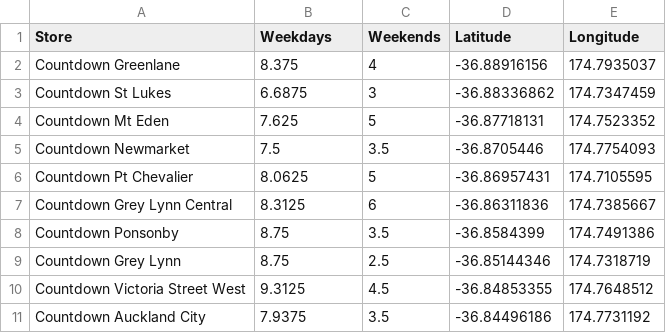
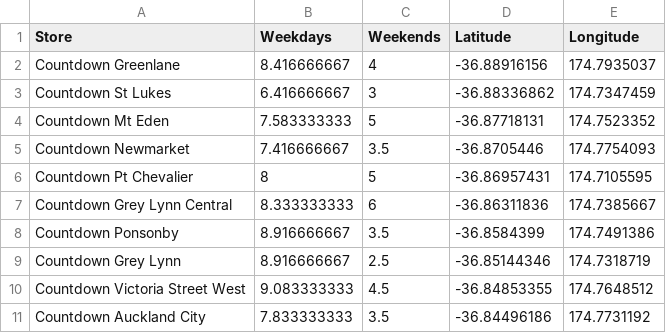
Before and after one commit to stho382/ENGSCI_Group_6_OR, a CSV file: Data/LocationCentralNorthWeekend.csv, drawn as a sheet.

```diff
--- a/Data/LocationCentralNorthWeekend.csv
+++ b/Data/LocationCentralNorthWeekend.csv
@@ -1,11 +1,11 @@
 Store,Weekdays,Weekends,Latitude,Longitude
-Countdown Greenlane,8.375,4,-36.88916156,174.7935037
-Countdown St Lukes,6.6875,3,-36.88336862,174.7347459
-Countdown Mt Eden,7.625,5,-36.87718131,174.7523352
-Countdown Newmarket,7.5,3.5,-36.8705446,174.7754093
-Countdown Pt Chevalier,8.0625,5,-36.86957431,174.7105595
-Countdown Grey Lynn Central,8.3125,6,-36.86311836,174.7385667
-Countdown Ponsonby,8.75,3.5,-36.8584399,174.7491386
-Countdown Grey Lynn,8.75,2.5,-36.85144346,174.7318719
-Countdown Victoria Street West,9.3125,4.5,-36.84853355,174.7648512
-Countdown Auckland City,7.9375,3.5,-36.84496186,174.7731192
+Countdown Greenlane,8.416666667,4,-36.88916156,174.7935037
+Countdown St Lukes,6.416666667,3,-36.88336862,174.7347459
+Countdown Mt Eden,7.583333333,5,-36.87718131,174.7523352
+Countdown Newmarket,7.416666667,3.5,-36.8705446,174.7754093
+Countdown Pt Chevalier,8,5,-36.86957431,174.7105595
+Countdown Grey Lynn Central,8.333333333,6,-36.86311836,174.7385667
+Countdown Ponsonby,8.916666667,3.5,-36.8584399,174.7491386
+Countdown Grey Lynn,8.916666667,2.5,-36.85144346,174.7318719
+Countdown Victoria Street West,9.083333333,4.5,-36.84853355,174.7648512
+Countdown Auckland City,7.833333333,3.5,-36.84496186,174.7731192
```
Also changed, not shown: Data/LocationCentralNorth.csv, Data/LocationEastRegion.csv, 10 other files.
